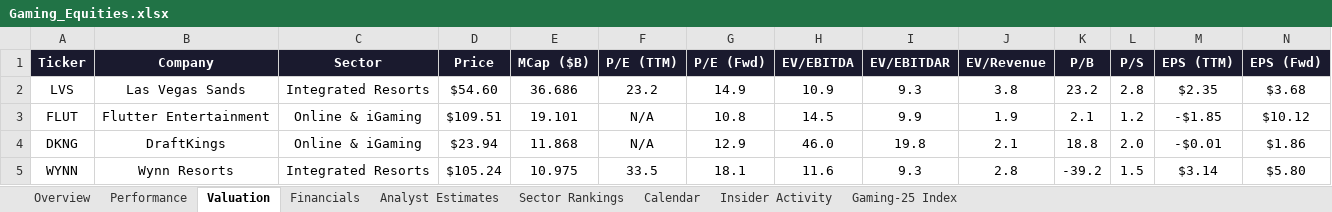
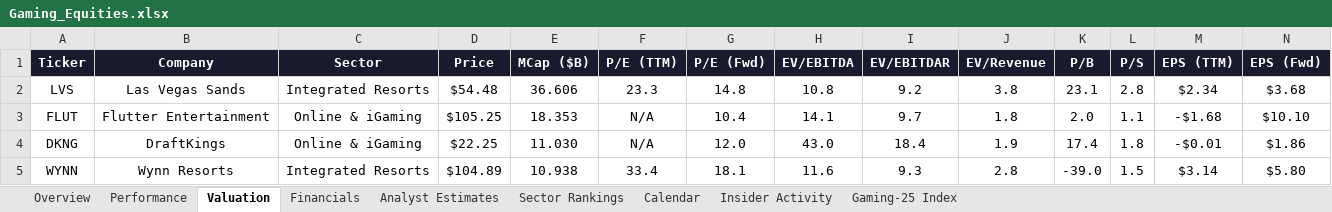
Before and after one commit to rdavidtooley-cpu/casino-gaming-intel, an Excel workbook: Gaming_Equities.xlsx, sheet Valuation, drawn as a sheet; only a part is shown; values as stored, in another font and other column widths than the file's, no borders; the diff covers the shown part only; the diff names each change by its address in the sheet, - before the commit and + after, or states it on an @@ line.

```diff
--- a/Gaming_Equities.xlsx (sheet Valuation)
+++ b/Gaming_Equities.xlsx (sheet Valuation)
-D2 (Price): $54.60
+D2 (Price): $54.48
-E2 (MCap ($B)): 36.686
+E2 (MCap ($B)): 36.606
-F2 (P/E (TTM)): 23.2
+F2 (P/E (TTM)): 23.3
-G2 (P/E (Fwd)): 14.9
+G2 (P/E (Fwd)): 14.8
-H2 (EV/EBITDA): 10.9
+H2 (EV/EBITDA): 10.8
-I2 (EV/EBITDAR): 9.3
+I2 (EV/EBITDAR): 9.2
-K2 (P/B): 23.2
+K2 (P/B): 23.1
-M2 (EPS (TTM)): $2.35
+M2 (EPS (TTM)): $2.34
-D3 (Price): $109.51
+D3 (Price): $105.25
-E3 (MCap ($B)): 19.101
+E3 (MCap ($B)): 18.353
-G3 (P/E (Fwd)): 10.8
+G3 (P/E (Fwd)): 10.4
-H3 (EV/EBITDA): 14.5
+H3 (EV/EBITDA): 14.1
-I3 (EV/EBITDAR): 9.9
+I3 (EV/EBITDAR): 9.7
-J3 (EV/Revenue): 1.9
+J3 (EV/Revenue): 1.8
-K3 (P/B): 2.1
+K3 (P/B): 2.0
-L3 (P/S): 1.2
+L3 (P/S): 1.1
-M3 (EPS (TTM)): -$1.85
+M3 (EPS (TTM)): -$1.68
-N3 (EPS (Fwd)): $10.12
+N3 (EPS (Fwd)): $10.10
-D4 (Price): $23.94
+D4 (Price): $22.25
-E4 (MCap ($B)): 11.868
+E4 (MCap ($B)): 11.030
-G4 (P/E (Fwd)): 12.9
+G4 (P/E (Fwd)): 12.0
-H4 (EV/EBITDA): 46.0
+H4 (EV/EBITDA): 43.0
-I4 (EV/EBITDAR): 19.8
+I4 (EV/EBITDAR): 18.4
-J4 (EV/Revenue): 2.1
+J4 (EV/Revenue): 1.9
-K4 (P/B): 18.8
+K4 (P/B): 17.4
-L4 (P/S): 2.0
+L4 (P/S): 1.8
-D5 (Price): $105.24
+D5 (Price): $104.89
-E5 (MCap ($B)): 10.975
+E5 (MCap ($B)): 10.938
-F5 (P/E (TTM)): 33.5
+F5 (P/E (TTM)): 33.4
-K5 (P/B): -39.2
+K5 (P/B): -39.0
```
Also changed, not shown: 1 added row, 1 removed row and 96 edited cells elsewhere in this sheet, sheet Overview, sheet Gaming-25 Index, sheet Performance, sheet Sector Rankings, sheet Analyst Estimates, sheet Calendar, 2 more sheets, 20 other files.
